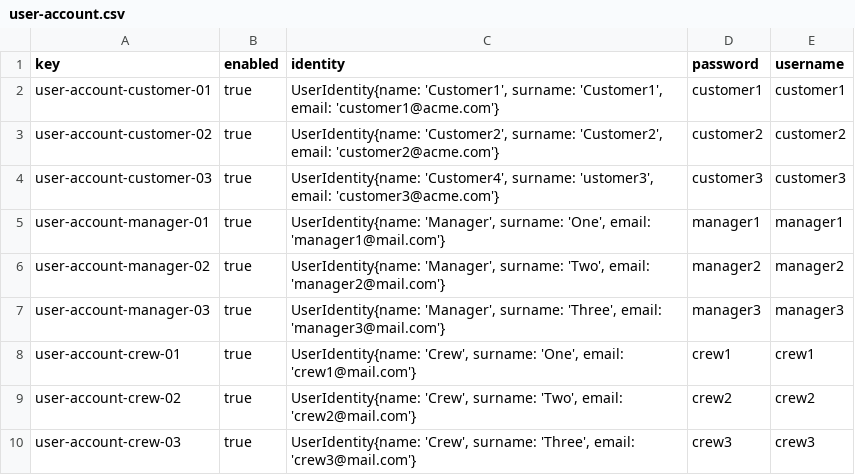
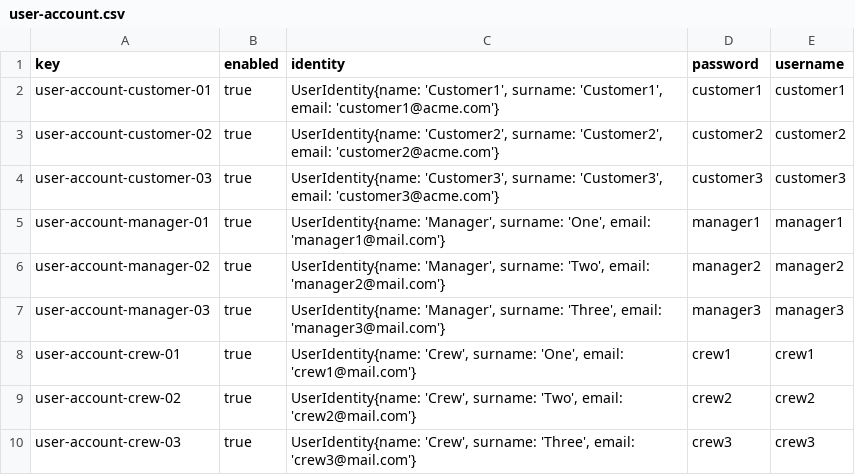
Before and after one commit to DP2-C1-055/Acme-ANS-C2, a CSV file: src/main/resources/WEB-INF/data/sample-02/user-account.csv, drawn as a sheet.

```diff
--- a/src/main/resources/WEB-INF/data/sample-02/user-account.csv
+++ b/src/main/resources/WEB-INF/data/sample-02/user-account.csv
@@ -3,3 +3,3 @@ user-account-customer-01,true,"UserIdentity{name: 'Customer1', surname: 'Custome
 user-account-customer-02,true,"UserIdentity{name: 'Customer2', surname: 'Customer2', email: 'customer2@acme.com'}",customer2,customer2
-user-account-customer-03,true,"UserIdentity{name: 'Customer4', surname: 'ustomer3', email: 'customer3@acme.com'}",customer3,customer3
+user-account-customer-03,true,"UserIdentity{name: 'Customer3', surname: 'Customer3', email: 'customer3@acme.com'}",customer3,customer3
 user-account-manager-01,true,"UserIdentity{name: 'Manager', surname: 'One', email: 'manager1@mail.com'}",manager1,manager1
```
Also changed, not shown: src/main/resources/WEB-INF/data/sample-02/booking.csv, src/main/resources/WEB-INF/data/sample-02/passenger.csv, 38 other files.
